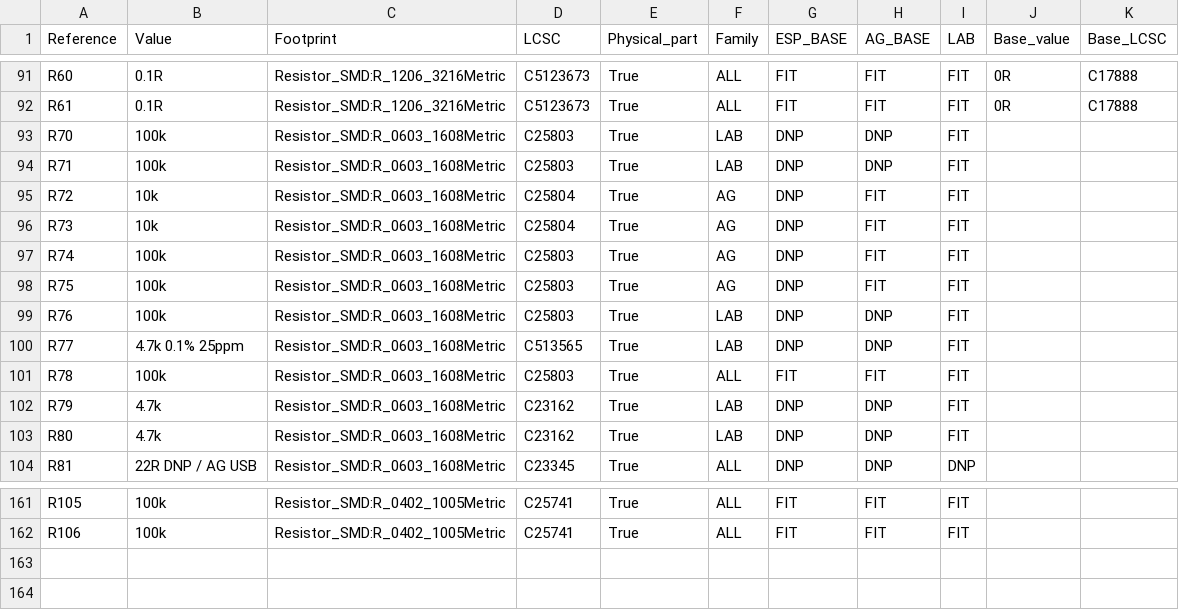
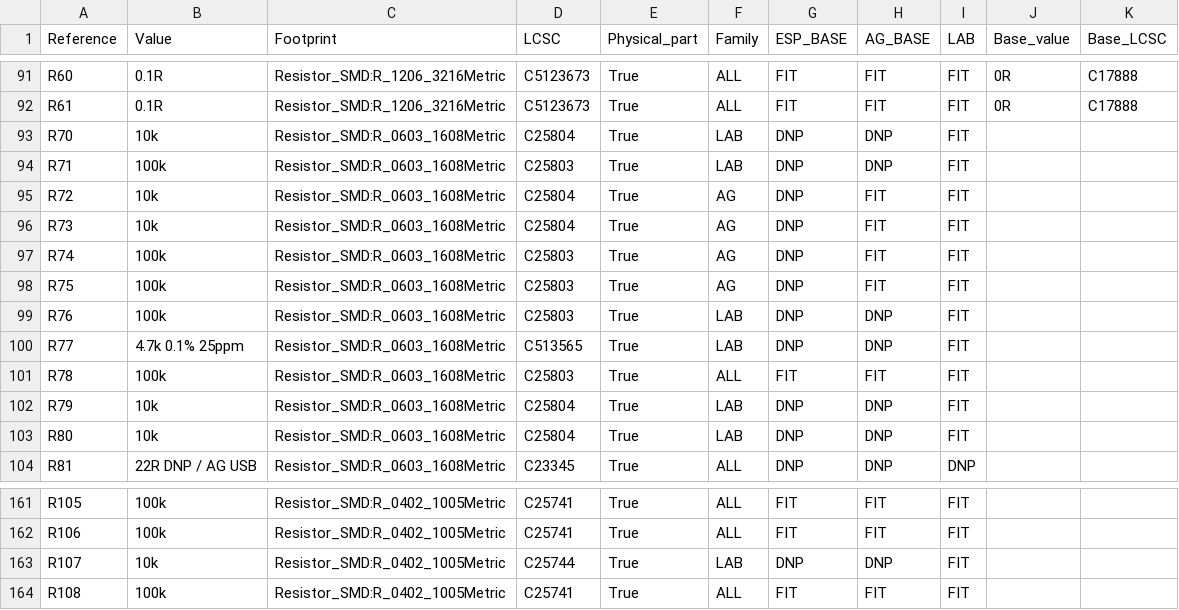
Before and after one commit to andreapiccini/spaghettilab-community, a CSV file: hardware/backbone/bom/lab-v1/assembly-variants.csv, drawn as a sheet; only a part is shown, gaps mark what is left out.

```diff
--- a/hardware/backbone/bom/lab-v1/assembly-variants.csv
+++ b/hardware/backbone/bom/lab-v1/assembly-variants.csv
@@ -92,3 +92,3 @@ R60,0.1R,Resistor_SMD:R_1206_3216Metric,C5123673,True,ALL,FIT,FIT,FIT,0R,C17888
 R61,0.1R,Resistor_SMD:R_1206_3216Metric,C5123673,True,ALL,FIT,FIT,FIT,0R,C17888
-R70,100k,Resistor_SMD:R_0603_1608Metric,C25803,True,LAB,DNP,DNP,FIT,,
+R70,10k,Resistor_SMD:R_0603_1608Metric,C25804,True,LAB,DNP,DNP,FIT,,
 R71,100k,Resistor_SMD:R_0603_1608Metric,C25803,True,LAB,DNP,DNP,FIT,,
@@ -101,4 +101,4 @@ R77,4.7k 0.1% 25ppm,Resistor_SMD:R_0603_1608Metric,C513565,True,LAB,DNP,DNP,FIT,
 R78,100k,Resistor_SMD:R_0603_1608Metric,C25803,True,ALL,FIT,FIT,FIT,,
-R79,4.7k,Resistor_SMD:R_0603_1608Metric,C23162,True,LAB,DNP,DNP,FIT,,
-R80,4.7k,Resistor_SMD:R_0603_1608Metric,C23162,True,LAB,DNP,DNP,FIT,,
+R79,10k,Resistor_SMD:R_0603_1608Metric,C25804,True,LAB,DNP,DNP,FIT,,
+R80,10k,Resistor_SMD:R_0603_1608Metric,C25804,True,LAB,DNP,DNP,FIT,,
 R81,22R DNP / AG USB,Resistor_SMD:R_0603_1608Metric,C23345,True,ALL,DNP,DNP,DNP,,
@@ -162 +162,3 @@ R105,100k,Resistor_SMD:R_0402_1005Metric,C25741,True,ALL,FIT,FIT,FIT,,
 R106,100k,Resistor_SMD:R_0402_1005Metric,C25741,True,ALL,FIT,FIT,FIT,,
+R107,10k,Resistor_SMD:R_0402_1005Metric,C25744,True,LAB,DNP,DNP,FIT,,
+R108,100k,Resistor_SMD:R_0402_1005Metric,C25741,True,ALL,FIT,FIT,FIT,,
```
Also changed, not shown: hardware/backbone/bom/lab-v1/AG32-pins.csv, hardware/backbone/bom/lab-v1/bom-ag_base.csv, 19 other files.
